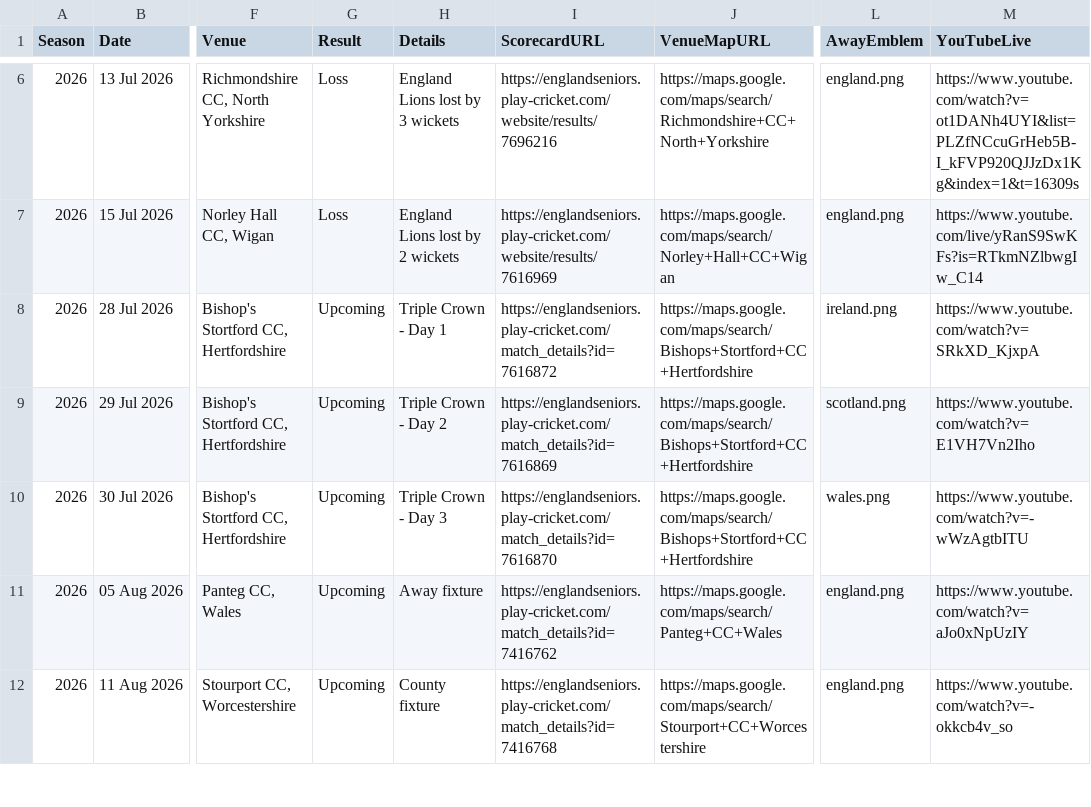
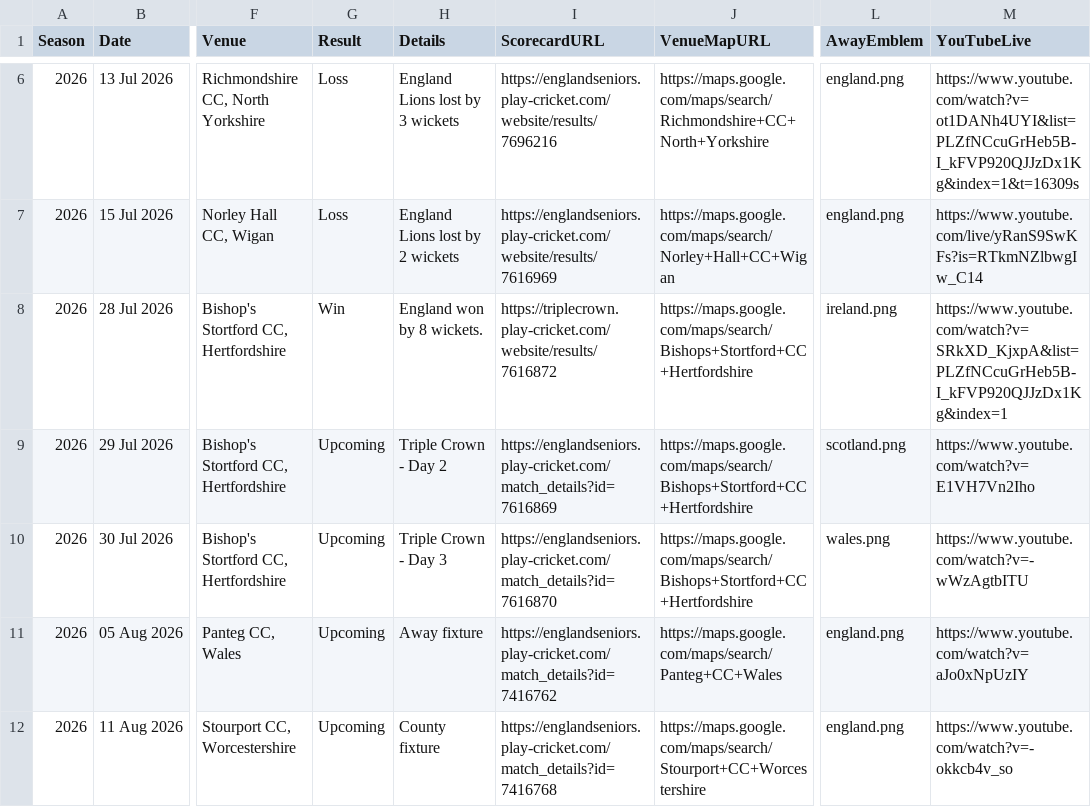
Before and after one commit to Eng40sCricket/eng40s-website, a CSV file: assets/data/matches.csv, drawn as a sheet; only a part is shown, gaps mark what is left out; the diff names each change by its address in the sheet, - before the commit and + after, or states it on an @@ line.

Commit message:
Match admin: result for England Over 40s v Ireland Over 40s (28 Jul 2026) — Win

```diff
--- a/assets/data/matches.csv
+++ b/assets/data/matches.csv
-G8 (Result): Upcoming
+G8 (Result): Win
-H8 (Details): Triple Crown - Day 1
+H8 (Details): England won by 8 wickets.
-I8 (ScorecardURL): https://englandseniors.play-cricket.com/match_details?id=7616872
+I8 (ScorecardURL): https://triplecrown.play-cricket.com/website/results/7616872
-M8 (YouTubeLive): https://www.youtube.com/watch?v=SRkXD_KjxpA
+M8 (YouTubeLive): https://www.youtube.com/watch?v=SRkXD_KjxpA&list=PLZfNCcuGrHeb5B-I_kFVP920QJJzDx1Kg&index=1
```
